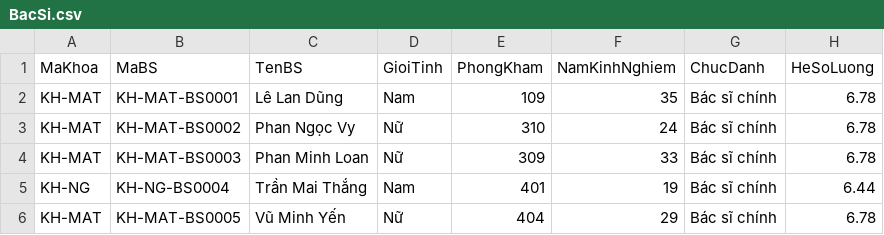
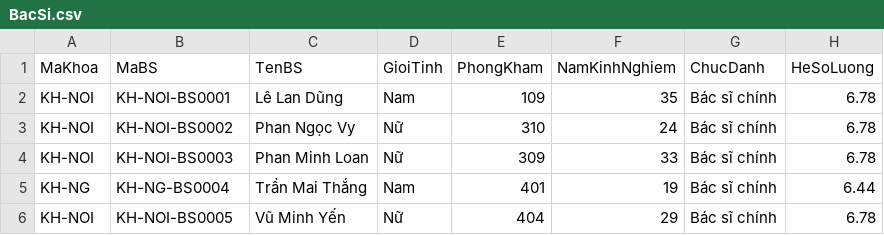
Before and after one commit to kong-theconqueror/qlpk, a CSV file: backend/data/BacSi.csv, drawn as a sheet.

```diff
--- a/backend/data/BacSi.csv
+++ b/backend/data/BacSi.csv
@@ -1,6 +1,6 @@
 MaKhoa,MaBS,TenBS,GioiTinh,PhongKham,NamKinhNghiem,ChucDanh,HeSoLuong
-KH-MAT,KH-MAT-BS0001,Lê Lan Dũng,Nam,109,35,Bác sĩ chính,6.78
-KH-MAT,KH-MAT-BS0002,Phan Ngọc Vy,Nữ,310,24,Bác sĩ chính,6.78
-KH-MAT,KH-MAT-BS0003,Phan Minh Loan,Nữ,309,33,Bác sĩ chính,6.78
+KH-NOI,KH-NOI-BS0001,Lê Lan Dũng,Nam,109,35,Bác sĩ chính,6.78
+KH-NOI,KH-NOI-BS0002,Phan Ngọc Vy,Nữ,310,24,Bác sĩ chính,6.78
+KH-NOI,KH-NOI-BS0003,Phan Minh Loan,Nữ,309,33,Bác sĩ chính,6.78
 KH-NG,KH-NG-BS0004,Trần Mai Thắng,Nam,401,19,Bác sĩ chính,6.44
-KH-MAT,KH-MAT-BS0005,Vũ Minh Yến,Nữ,404,29,Bác sĩ chính,6.78
+KH-NOI,KH-NOI-BS0005,Vũ Minh Yến,Nữ,404,29,Bác sĩ chính,6.78
```
Also changed, not shown: backend/data/ChanDoan.csv, backend/data/DichVuKB.csv, 7 other files.
